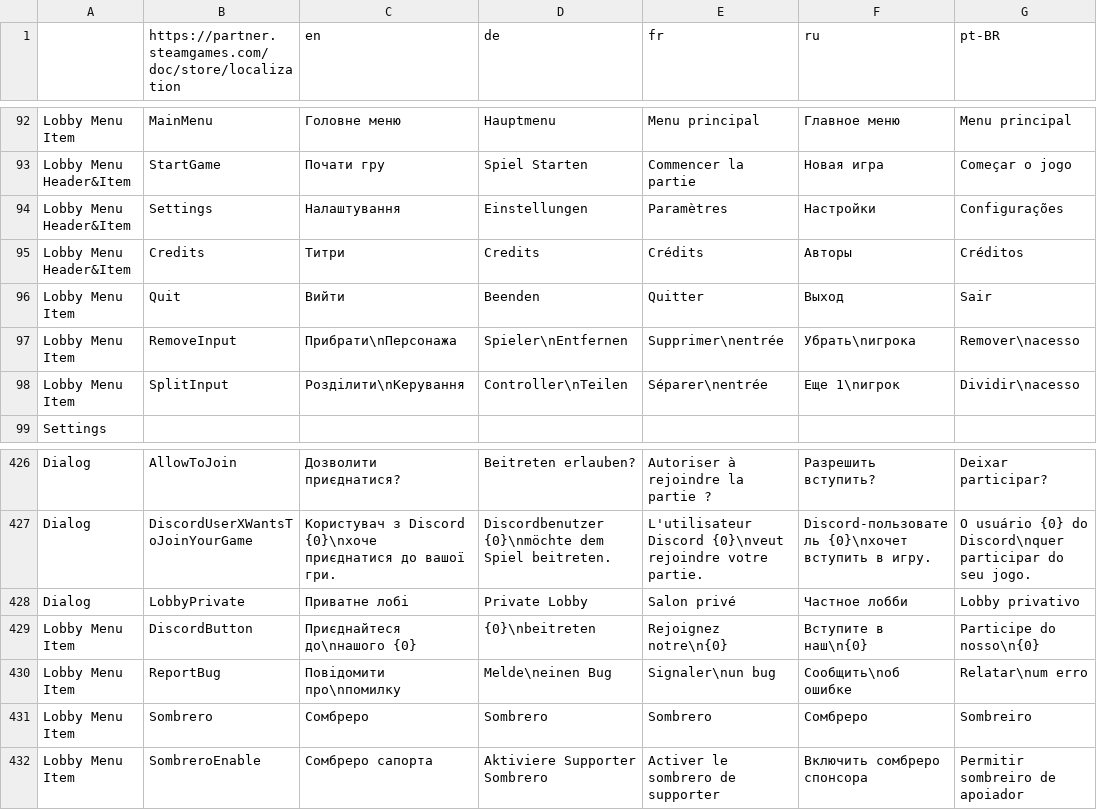
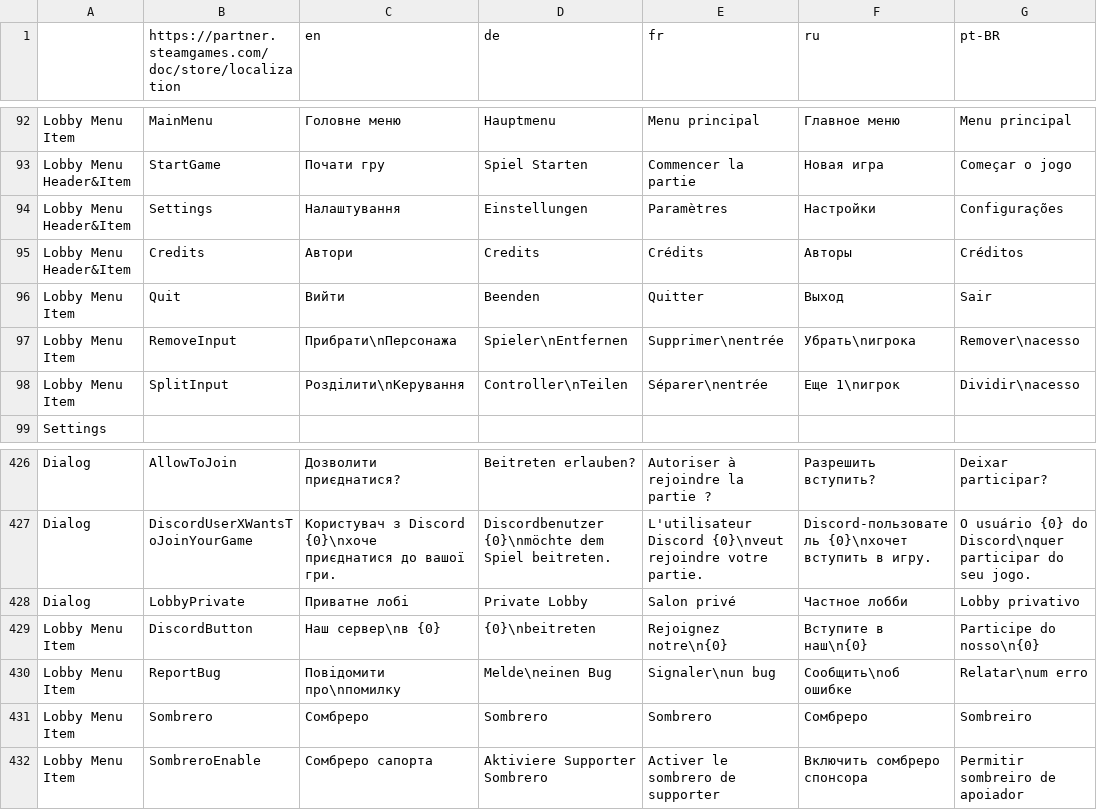
Before and after one commit to Damglador/Unrailed-UA, a CSV file: Content/text.csv, drawn as a sheet; only a part is shown, gaps mark what is left out; the diff names each change by its address in the sheet, - before the commit and + after, or states it on an @@ line.

Commit message:
Update text.csv

```diff
--- a/Content/text.csv
+++ b/Content/text.csv
-C95 (en): Титри
+C95 (en): Автори
-C429 (en): Приєднайтеся до\nнашого {0}
+C429 (en): Наш сервер\nв {0}
```
